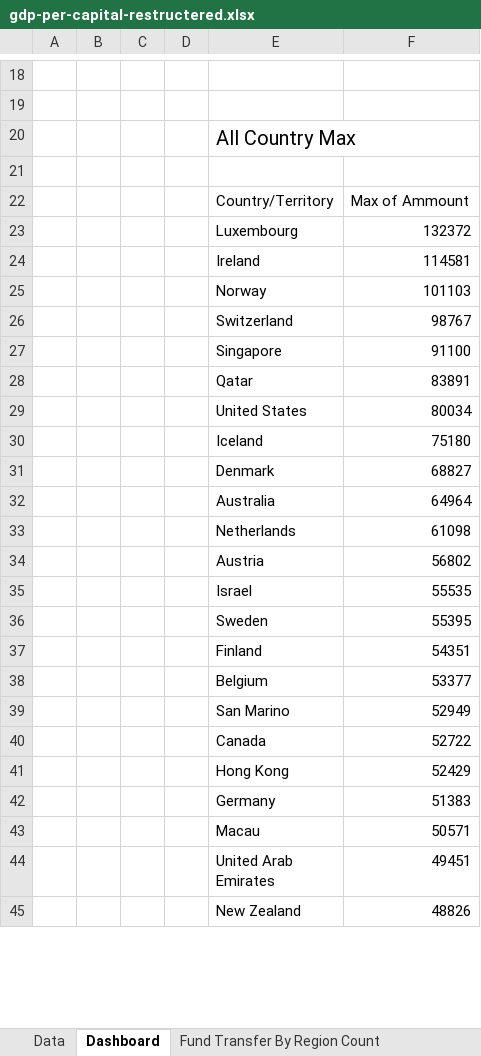
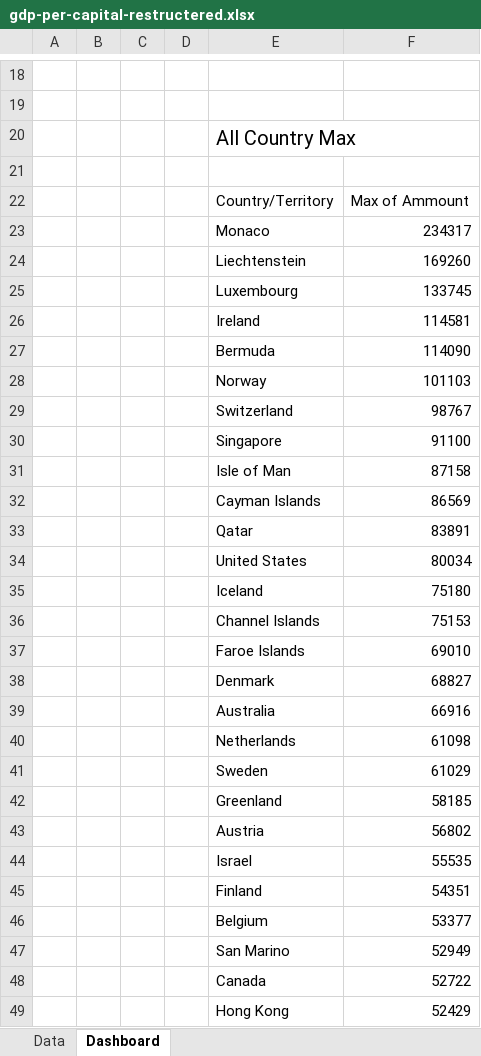
Before and after one commit to navneetds94/neosoft-office-learning, an Excel workbook: projects/Excel/gdp-per-capital-restructered.xlsx, sheet Dashboard, drawn as a sheet; only a part is shown, gaps mark what is left out; the shorter side is filled out with more unchanged rows; values as stored, in another font and other column widths than the file's, no borders; charts and pictures not drawn; removed rows and columns are numbered as before the commit, all else as after; the diff covers the shown part only; the diff names each change by its address in the sheet, - before the commit and + after, or states it on an @@ line.

```diff
--- a/projects/Excel/gdp-per-capital-restructered.xlsx (sheet Dashboard)
+++ b/projects/Excel/gdp-per-capital-restructered.xlsx (sheet Dashboard)
-sheet tab: Fund Transfer By Region Count
-row 23:  |  |  |  | Luxembourg | 132372
+row 23:  |  |  |  | Monaco | 234317
+row 24:  |  |  |  | Liechtenstein | 169260
+row 25:  |  |  |  | Luxembourg | 133745
+row 27:  |  |  |  | Bermuda | 114090
+row 31:  |  |  |  | Isle of Man | 87158
+row 32:  |  |  |  | Cayman Islands | 86569
+row 36:  |  |  |  | Channel Islands | 75153
+row 37:  |  |  |  | Faroe Islands | 69010
-F39: 64964
+F39: 66916
+row 41:  |  |  |  | Sweden | 61029
+row 42:  |  |  |  | Greenland | 58185
-row 36:  |  |  |  | Sweden | 55395
```
Also changed, not shown: 36 added rows, 50 removed rows and 5 edited cells elsewhere in this sheet, sheet Data, other sheet tabs, charts or pictures.
